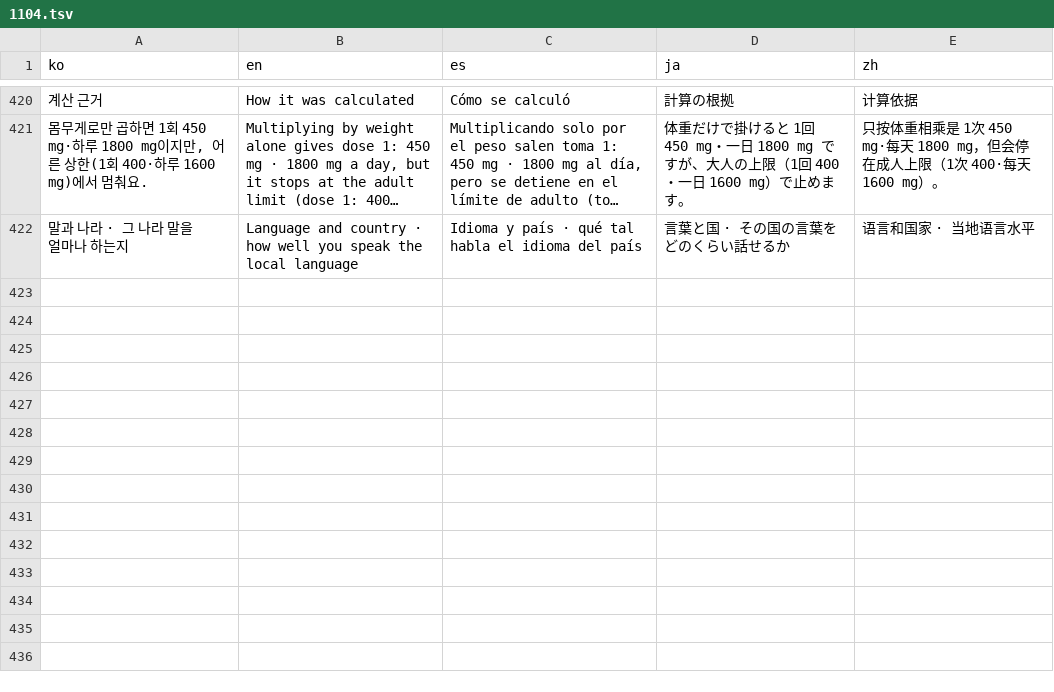
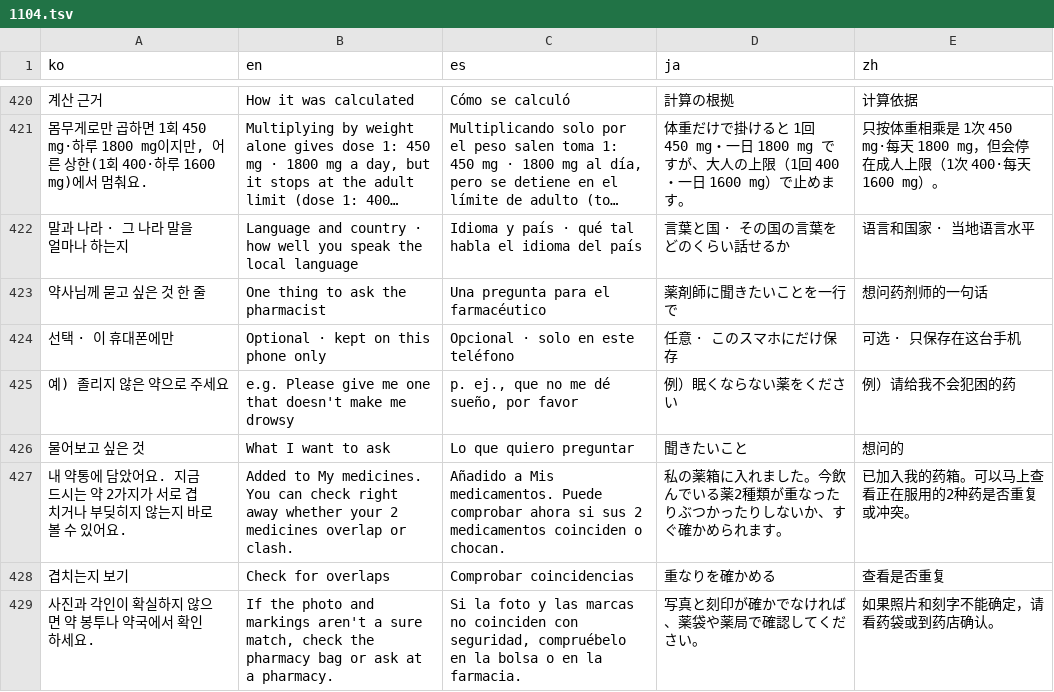
Before and after one commit to usualhealth383-cloud/autoblog, a TSV file: yakjido/i18n/ui/1104.tsv, drawn as a sheet; only a part is shown, gaps mark what is left out; long unchanged cells end in …; the diff names each change by its address in the sheet, - before the commit and + after, or states it on an @@ line.

```diff
--- a/yakjido/i18n/ui/1104.tsv
+++ b/yakjido/i18n/ui/1104.tsv
+row 423: 약사님께 묻고 싶은 것 한 줄 | One thing to ask the pharmacist | Una pregunta para el farmacéutico | 薬剤師に聞きたいことを一行で | 想问药剂师的一句话
+row 424: 선택 · 이 휴대폰에만 | Optional · kept on this phone only | Opcional · solo en este teléfono | 任意 · このスマホにだけ保存 | 可选 · 只保存在这台手机
+row 425: 예) 졸리지 않은 약으로 주세요 | e.g. Please give me one that doesn't make me drowsy | p. ej., que no me dé sueño, por favor | 例）眠くならない薬をください | 例）请给我不会犯困的药
+row 426: 물어보고 싶은 것 | What I want to ask | Lo que quiero preguntar | 聞きたいこと | 想问的
+row 427: 내 약통에 담았어요. 지금 드시는 약 2가지가 서로 겹치거나 부딪히지 않는지 바로 볼 수 있어요. | Added to My medicines. You can check right away whether your 2 medicines overlap or clash. | Añadido a Mis medicamentos. Puede comprobar ahora si sus 2 medicamentos coinciden o chocan. | 私の薬箱に入れました。今飲んでいる薬2種類が重なったりぶつかったりしないか、すぐ確かめられます。 | 已加入我的药箱。可以马上查看正在服用的2种药是否重复或冲突。
+row 428: 겹치는지 보기 | Check for overlaps | Comprobar coincidencias | 重なりを確かめる | 查看是否重复
+row 429: 사진과 각인이 확실하지 않으면 약 봉투나 약국에서 확인하세요. | If the photo and markings aren't a sure match, check the pharmacy bag or ask at a pharmacy. | Si la foto y las marcas no coinciden con seguridad, compruébelo en la bolsa o en la farmacia. | 写真と刻印が確かでなければ、薬袋や薬局で確認してください。 | 如果照片和刻字不能确定，请看药袋或到药店确认。
```
Also changed, not shown: 19 other files.
